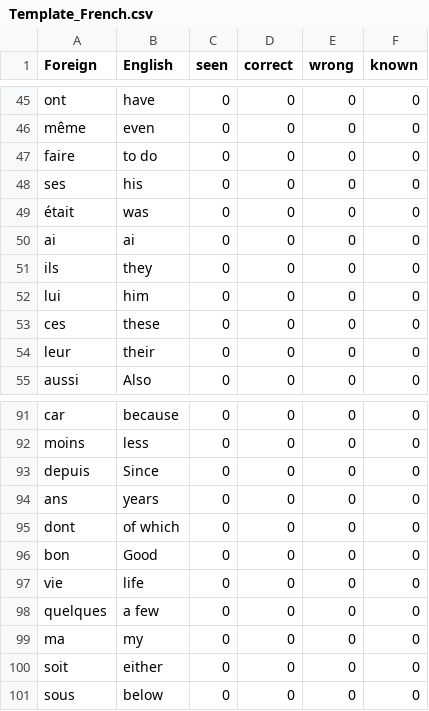
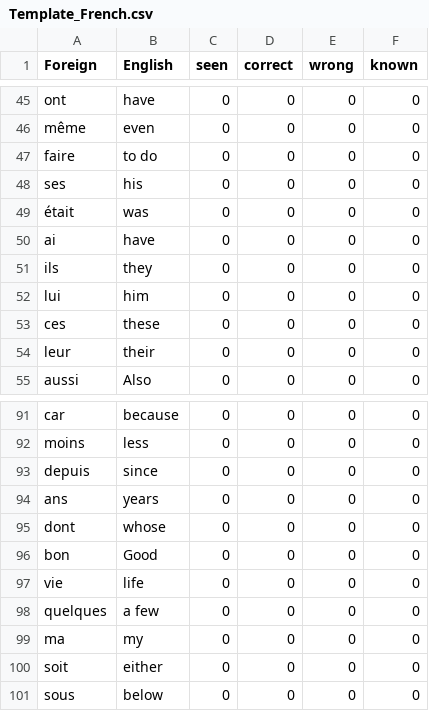
Before and after one commit to Inhuman-creation/SMRT-PROJECT, a CSV file: UserWords/Template_French.csv, drawn as a sheet; only a part is shown, gaps mark what is left out; the diff covers the shown part only.

```diff
--- a/UserWords/Template_French.csv
+++ b/UserWords/Template_French.csv
@@ -49,3 +49,3 @@ ses,his,0,0,0,0
 était,was,0,0,0,0
-ai,ai,0,0,0,0
+ai,have,0,0,0,0
 ils,they,0,0,0,0
@@ -92,5 +92,5 @@ car,because,0,0,0,0
 moins,less,0,0,0,0
-depuis,Since,0,0,0,0
+depuis,since,0,0,0,0
 ans,years,0,0,0,0
-dont,of which,0,0,0,0
+dont,whose,0,0,0,0
 bon,Good,0,0,0,0
```
Also changed, not shown: 23 edited cells elsewhere in this file.
